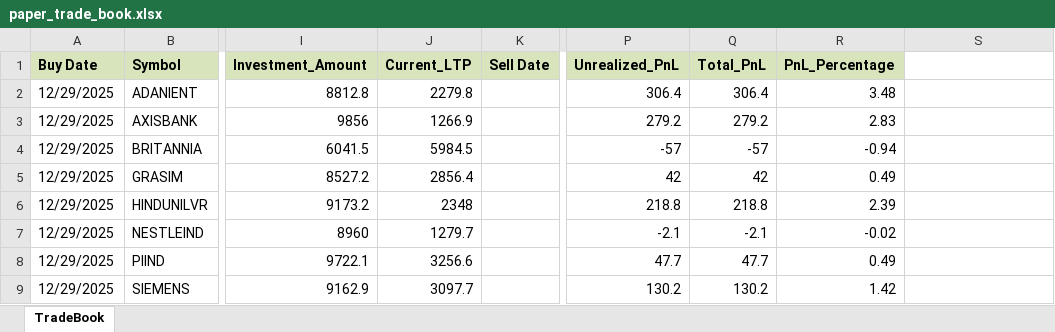
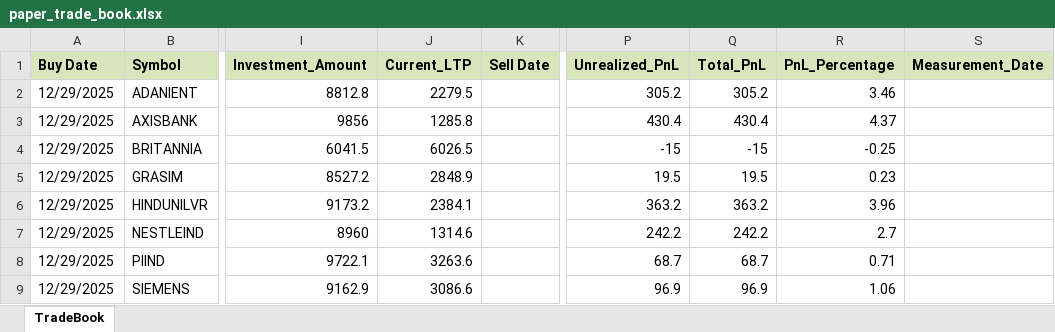
Before and after one commit to Manu4AI/Google-AntiGravity, an Excel workbook: Paper Trading Simulator/paper_trade_book.xlsx, sheet TradeBook, drawn as a sheet; only a part is shown, gaps mark what is left out; values as stored, in another font and other column widths than the file's, no borders; the diff covers the shown part only; the diff names each change by its address in the sheet, - before the commit and + after, or states it on an @@ line.

Commit message:
Auto-Commit: After Step 7: Paper Trading Update - 2026-01-05 11:48:03

```diff
--- a/Paper Trading Simulator/paper_trade_book.xlsx (sheet TradeBook)
+++ b/Paper Trading Simulator/paper_trade_book.xlsx (sheet TradeBook)
-S1: (empty)
+S1: Measurement_Date
-S1 fill: none
+S1 fill: #D7E4BC
-J2 (Current_LTP): 2279.8
+J2 (Current_LTP): 2279.5
-P2 (Unrealized_PnL): 306.4
+P2 (Unrealized_PnL): 305.2
-Q2 (Total_PnL): 306.4
+Q2 (Total_PnL): 305.2
-R2 (PnL_Percentage): 3.48
+R2 (PnL_Percentage): 3.46
-J3 (Current_LTP): 1266.9
+J3 (Current_LTP): 1285.8
-P3 (Unrealized_PnL): 279.2
+P3 (Unrealized_PnL): 430.4
-Q3 (Total_PnL): 279.2
+Q3 (Total_PnL): 430.4
-R3 (PnL_Percentage): 2.83
+R3 (PnL_Percentage): 4.37
-J4 (Current_LTP): 5984.5
+J4 (Current_LTP): 6026.5
-P4 (Unrealized_PnL): -57
+P4 (Unrealized_PnL): -15
-Q4 (Total_PnL): -57
+Q4 (Total_PnL): -15
-R4 (PnL_Percentage): -0.94
+R4 (PnL_Percentage): -0.25
-J5 (Current_LTP): 2856.4
+J5 (Current_LTP): 2848.9
-P5 (Unrealized_PnL): 42
+P5 (Unrealized_PnL): 19.5
-Q5 (Total_PnL): 42
+Q5 (Total_PnL): 19.5
-R5 (PnL_Percentage): 0.49
+R5 (PnL_Percentage): 0.23
-J6 (Current_LTP): 2348
+J6 (Current_LTP): 2384.1
-P6 (Unrealized_PnL): 218.8
+P6 (Unrealized_PnL): 363.2
-Q6 (Total_PnL): 218.8
+Q6 (Total_PnL): 363.2
-R6 (PnL_Percentage): 2.39
+R6 (PnL_Percentage): 3.96
-J7 (Current_LTP): 1279.7
+J7 (Current_LTP): 1314.6
-P7 (Unrealized_PnL): -2.1
+P7 (Unrealized_PnL): 242.2
-Q7 (Total_PnL): -2.1
+Q7 (Total_PnL): 242.2
-R7 (PnL_Percentage): -0.02
+R7 (PnL_Percentage): 2.7
-J8 (Current_LTP): 3256.6
+J8 (Current_LTP): 3263.6
-P8 (Unrealized_PnL): 47.7
+P8 (Unrealized_PnL): 68.7
-Q8 (Total_PnL): 47.7
+Q8 (Total_PnL): 68.7
-R8 (PnL_Percentage): 0.49
+R8 (PnL_Percentage): 0.71
-J9 (Current_LTP): 3097.7
+J9 (Current_LTP): 3086.6
-P9 (Unrealized_PnL): 130.2
+P9 (Unrealized_PnL): 96.9
-Q9 (Total_PnL): 130.2
+Q9 (Total_PnL): 96.9
-R9 (PnL_Percentage): 1.42
+R9 (PnL_Percentage): 1.06
```
Also changed, not shown: 1 added row and 83 edited cells elsewhere in this sheet, 1 other file.
